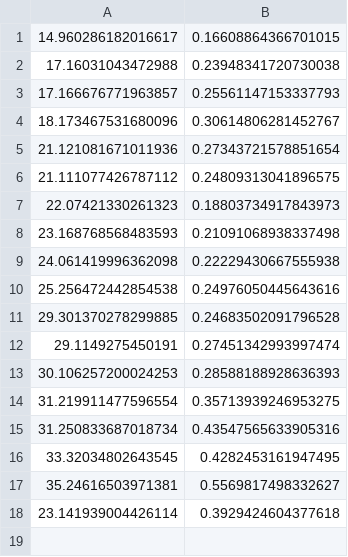
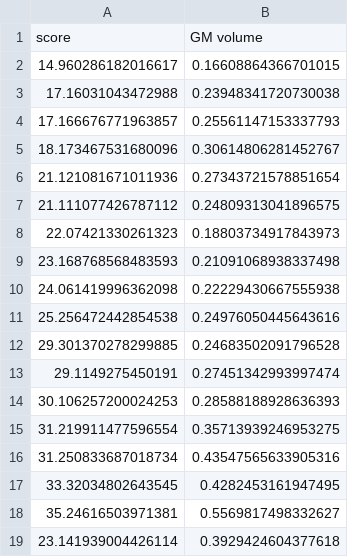
Before and after one commit to CPernet/meta_meditation, a CSV file: Murakami_extraction.csv, drawn as a sheet.

Commit message:
variables

```diff
--- a/Murakami_extraction.csv
+++ b/Murakami_extraction.csv
@@ -1 +1,2 @@
+score , GM volume
 14.960286182016617, 0.16608864366701015
```
